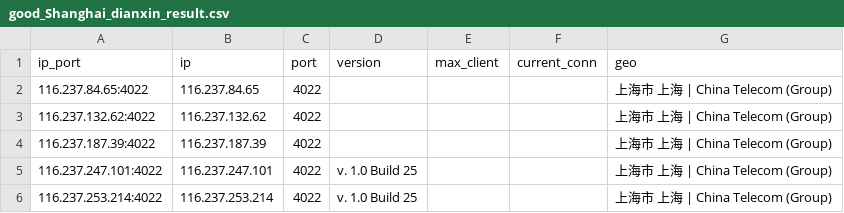
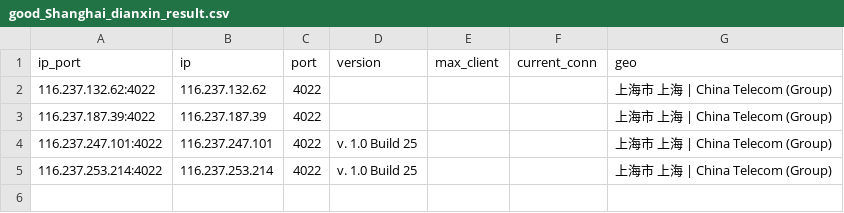
Before and after one commit to ykfy1/cs, a CSV file: ip/good_Shanghai_dianxin_result.csv, drawn as a sheet; the diff names each change by its address in the sheet, - before the commit and + after, or states it on an @@ line.

```diff
--- a/ip/good_Shanghai_dianxin_result.csv
+++ b/ip/good_Shanghai_dianxin_result.csv
-row 2: 116.237.84.65:4022 | 116.237.84.65 | 4022 |  |  |  | 上海市 上海 | China Telecom (Group)
```
Also changed, not shown: 7 other files.
